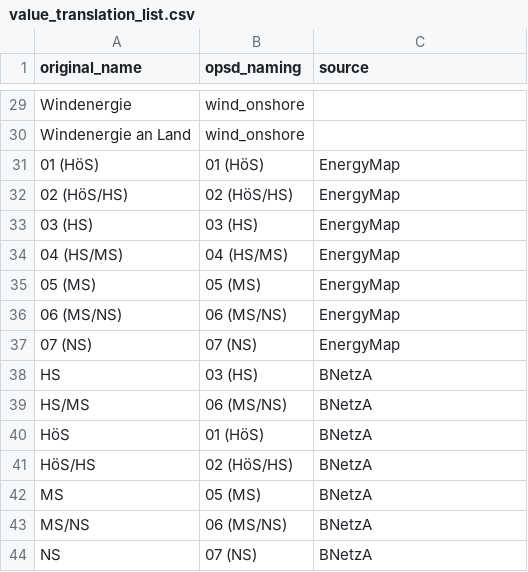
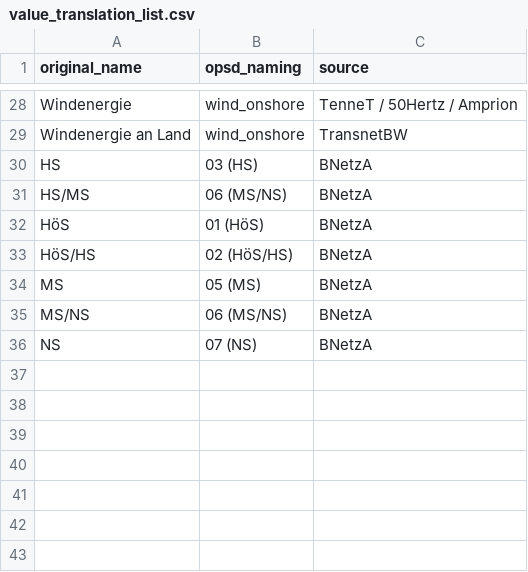
Before and after one commit to Open-Power-System-Data/renewable_power_plants, a CSV file: input/value_translation_list.csv, drawn as a sheet; only a part is shown, gaps mark what is left out; removed rows and columns are numbered as before the commit, all else as after; the diff covers the shown part only; the diff names each change by its address in the sheet, - before the commit and + after, or states it on an @@ line.

Commit message:
add sources and delete duplicates

```diff
--- a/input/value_translation_list.csv
+++ b/input/value_translation_list.csv
-C28 (source): (empty)
+C28 (source): TenneT / 50Hertz / Amprion
-C29 (source): (empty)
+C29 (source): TransnetBW
-row 31: 01 (HöS) | 01 (HöS) | EnergyMap
-row 32: 02 (HöS/HS) | 02 (HöS/HS) | EnergyMap
-row 33: 03 (HS) | 03 (HS) | EnergyMap
-row 34: 04 (HS/MS) | 04 (HS/MS) | EnergyMap
-row 35: 05 (MS) | 05 (MS) | EnergyMap
-row 36: 06 (MS/NS) | 06 (MS/NS) | EnergyMap
-row 37: 07 (NS) | 07 (NS) | EnergyMap
```
Also changed, not shown: 1 removed row and 26 edited cells elsewhere in this file.
